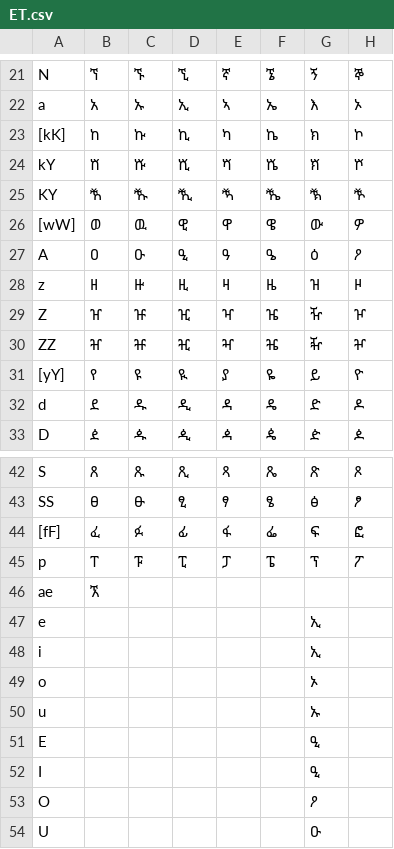
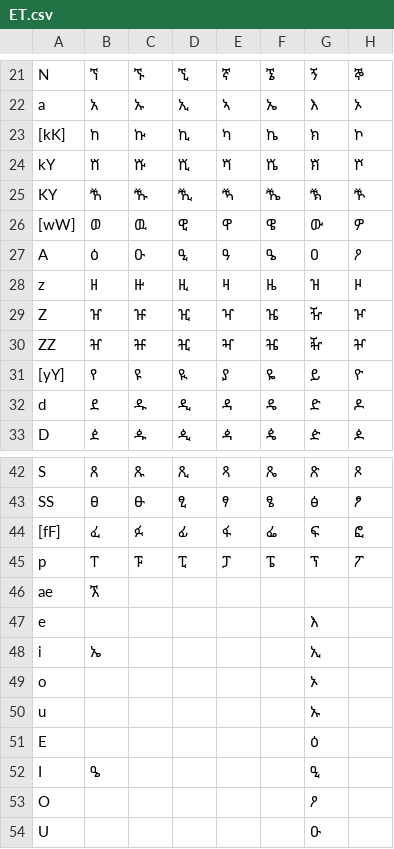
Before and after one commit to eyuelberga/type-ethiopic, a CSV file: packages/layouts/src/csv/ET.csv, drawn as a sheet; only a part is shown, gaps mark what is left out; the diff names each change by its address in the sheet, - before the commit and + after, or states it on an @@ line.

```diff
--- a/packages/layouts/src/csv/ET.csv
+++ b/packages/layouts/src/csv/ET.csv
-B27: ዐ
+B27: ዕ
-G27: ዕ
+G27: ዐ
-G47: ኢ
+G47: እ
-B48: (empty)
+B48: ኤ
-G51: ዒ
+G51: ዕ
-B52: (empty)
+B52: ዔ
```
Also changed, not shown: packages/layouts/src/csv/am-ET.csv, packages/layouts/src/csv/awn-ET_byn-ER_xan-ET.csv, 22 other files.
